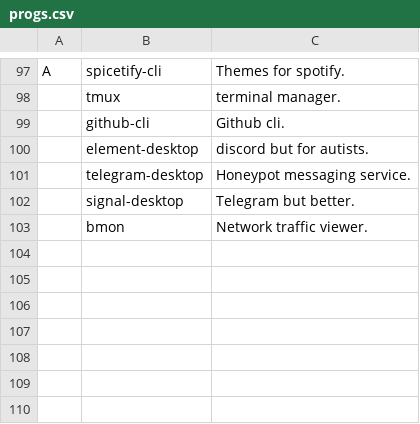
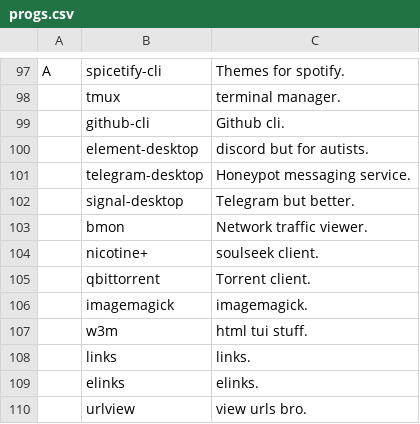
Before and after one commit to ewof/LARBS, a CSV file: static/progs.csv, drawn as a sheet; only a part is shown, gaps mark what is left out; the diff names each change by its address in the sheet, - before the commit and + after, or states it on an @@ line.

Commit message:
Update progs.csv

```diff
--- a/static/progs.csv
+++ b/static/progs.csv
+row 104:  | nicotine+ | soulseek client.
+row 105:  | qbittorrent | Torrent client.
+row 106:  | imagemagick | imagemagick.
+row 107:  | w3m | html tui stuff.
+row 108:  | links | links.
+row 109:  | elinks | elinks.
+row 110:  | urlview | view urls bro.
```
